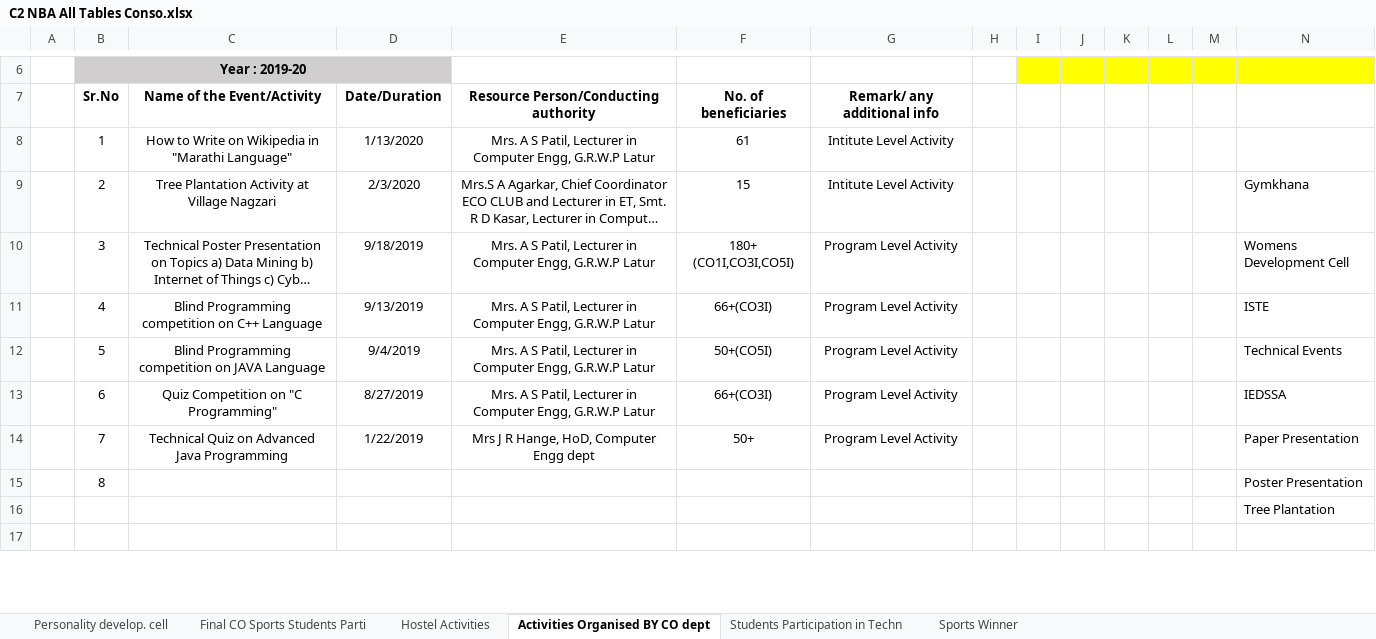
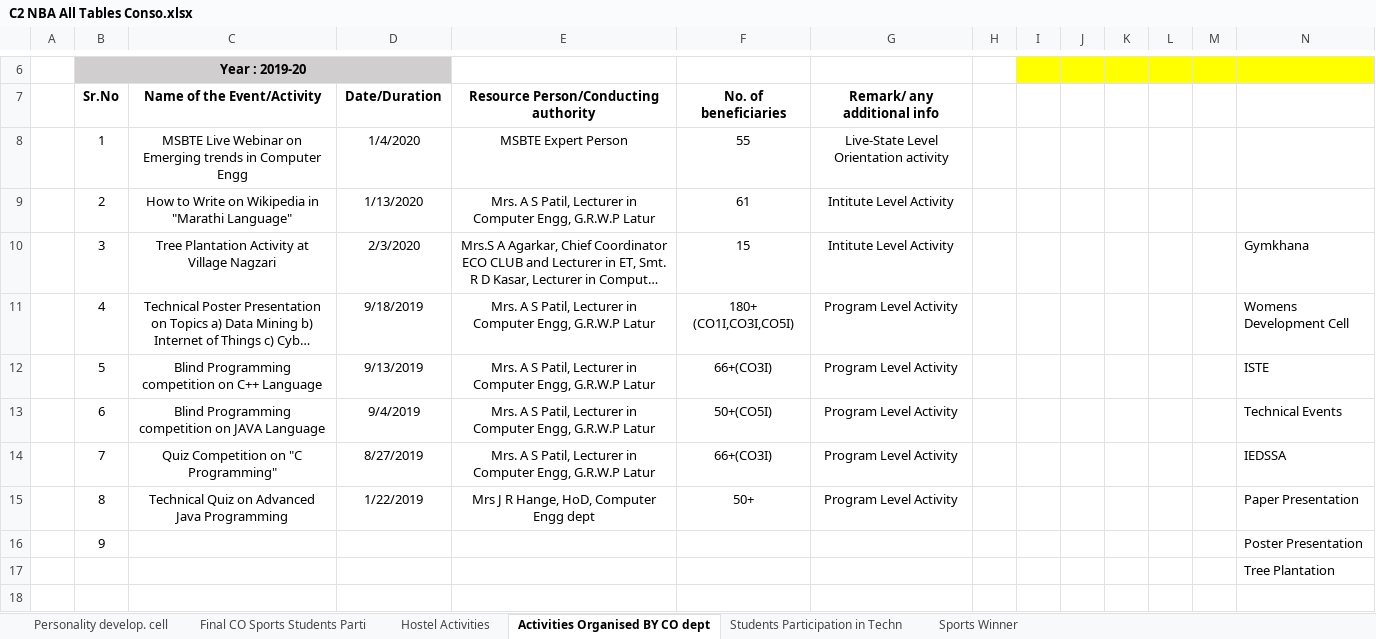
Before and after one commit to adambure21/NBAGRWPL, an Excel workbook: C2/C2 NBA All Tables Conso.xlsx, sheet Activities Organised BY CO dept, drawn as a sheet; only a part is shown, gaps mark what is left out; long unchanged cells end in …; values as stored, in another font and other column widths than the file's, no borders; addresses are those after the commit; the diff names each change by its address in the sheet, - before the commit and + after, or states it on an @@ line.

Commit message:
C2 Orientation activity added in Excel sheet and word file

```diff
--- a/C2/C2 NBA All Tables Conso.xlsx (sheet Activities Organised BY CO dept)
+++ b/C2/C2 NBA All Tables Conso.xlsx (sheet Activities Organised BY CO dept)
+row 8:  | 1 | MSBTE Live Webinar on Emerging trends in Computer Engg | 1/4/2020 | MSBTE Expert Person | 55 | Live-State Level Orientation activity
-B9: 1
+B9: 2
-B10: 2
+B10: 3
-B11: 3
+B11: 4
-B12: 4
+B12: 5
-B13: 5
+B13: 6
-B14: 6
+B14: 7
-B15: 7
+B15: 8
-B16: 8
+B16: 9
```
Also changed, not shown: 1 other file.
